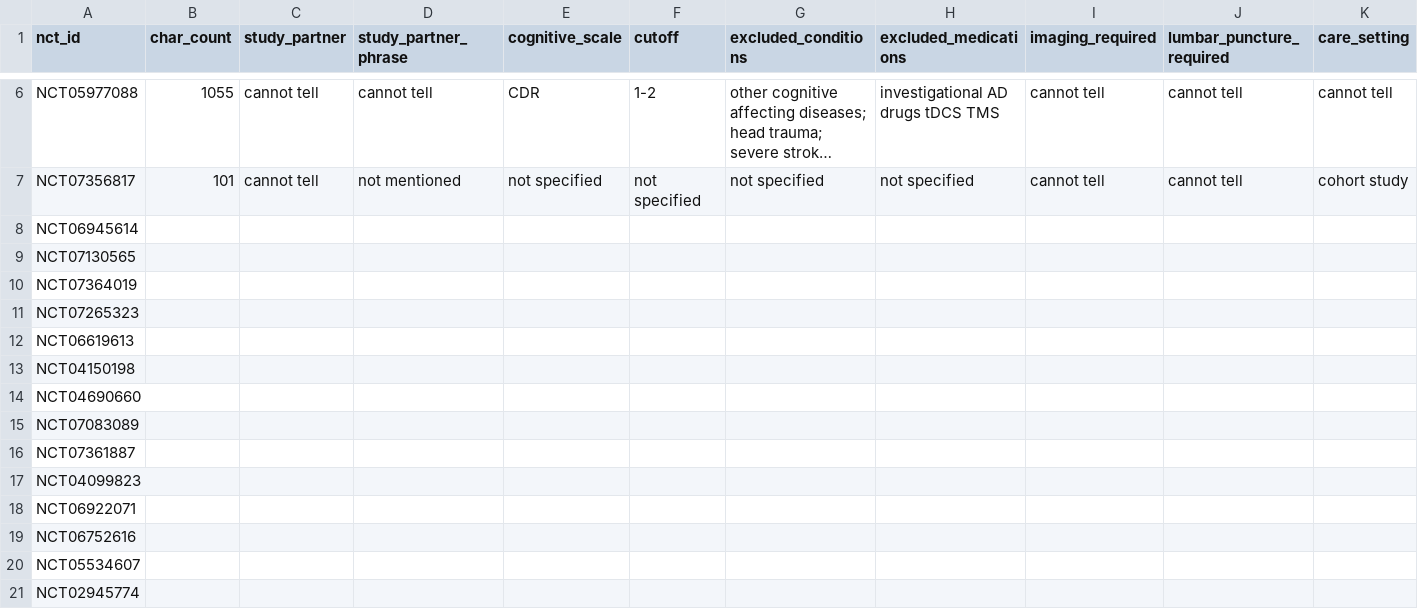
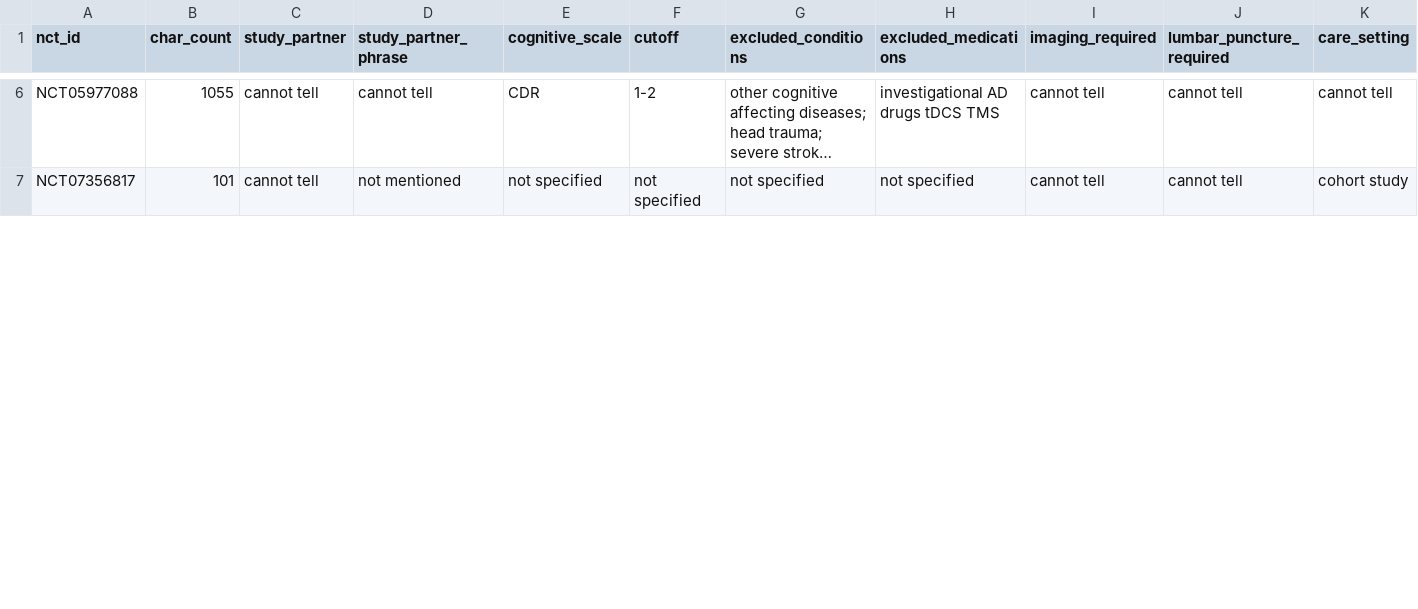
Before and after one commit to rlin009/alzheimers-access, a CSV file: docs/reading-tally.csv, drawn as a sheet; only a part is shown, gaps mark what is left out; long unchanged cells end in …; removed rows and columns are numbered as before the commit, all else as after; rows hold the shown columns only; the diff covers the shown part only; the diff names each change by its address in the sheet, - before the commit and + after, or states it on an @@ line.

```diff
--- a/docs/reading-tally.csv
+++ b/docs/reading-tally.csv
-row 8: NCT06945614
-row 9: NCT07130565
-row 10: NCT07364019
-row 11: NCT07265323
-row 12: NCT06619613
-row 13: NCT04150198
-row 14: NCT04690660
-row 15: NCT07083089
-row 16: NCT07361887
-row 17: NCT04099823
-row 18: NCT06922071
-row 19: NCT06752616
-row 20: NCT05534607
-row 21: NCT02945774
```
Also changed, not shown: 14 added rows elsewhere in this file.
